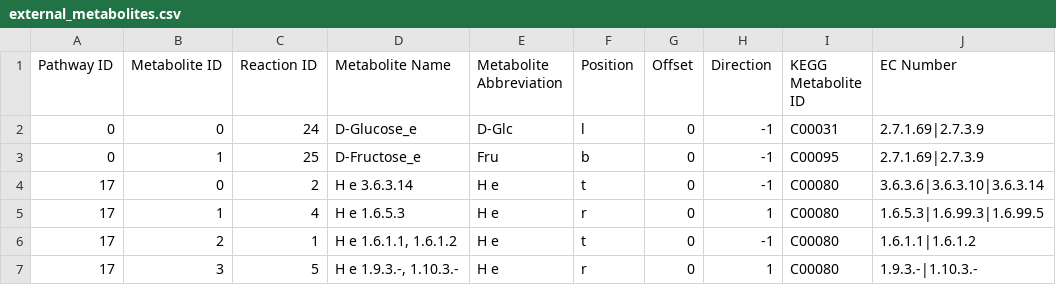
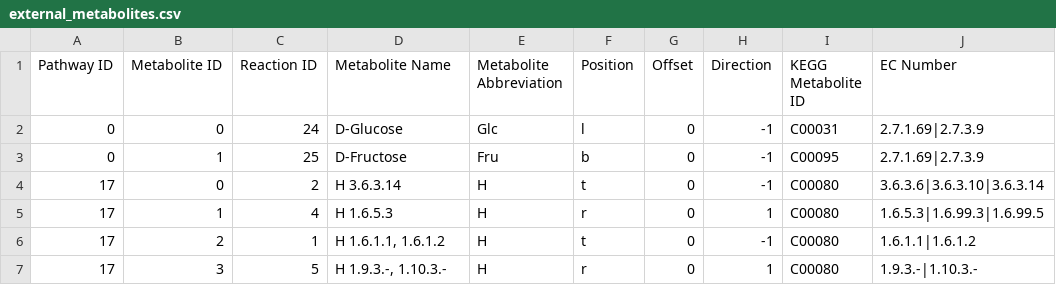
Before and after one commit to jimkell/mostSandbox, a CSV file: external_metabolites.csv, drawn as a sheet; only a part is shown; the diff names each change by its address in the sheet, - before the commit and + after, or states it on an @@ line.

Commit message:
External metabolites plotted for periplasm...
and extra organism.

```diff
--- a/external_metabolites.csv
+++ b/external_metabolites.csv
-D2 (Metabolite Name): D-Glucose_e
+D2 (Metabolite Name): D-Glucose
-E2 (Metabolite Abbreviation): D-Glc
+E2 (Metabolite Abbreviation): Glc
-D3 (Metabolite Name): D-Fructose_e
+D3 (Metabolite Name): D-Fructose
-D4 (Metabolite Name): H e 3.6.3.14
+D4 (Metabolite Name): H 3.6.3.14
-E4:E7 (Metabolite Abbreviation): H e
+E4:E7 (Metabolite Abbreviation): H
-D5 (Metabolite Name): H e 1.6.5.3
+D5 (Metabolite Name): H 1.6.5.3
-D6 (Metabolite Name): H e 1.6.1.1, 1.6.1.2
+D6 (Metabolite Name): H 1.6.1.1, 1.6.1.2
-D7 (Metabolite Name): H e 1.9.3.-, 1.10.3.-
+D7 (Metabolite Name): H 1.9.3.-, 1.10.3.-
```
Also changed, not shown: 3 other files.
